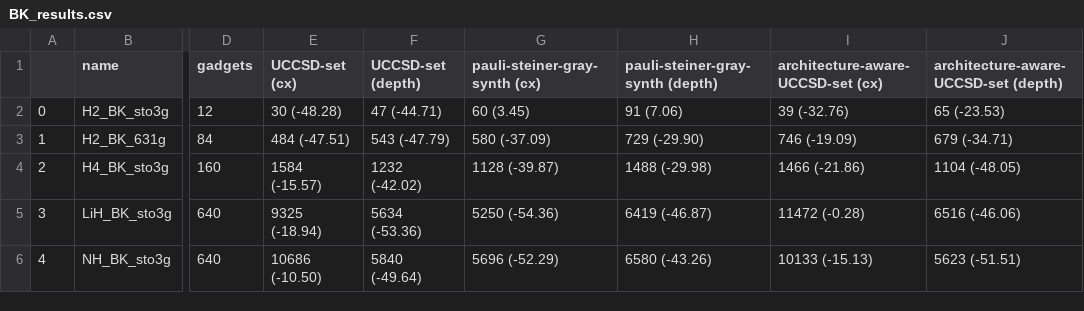
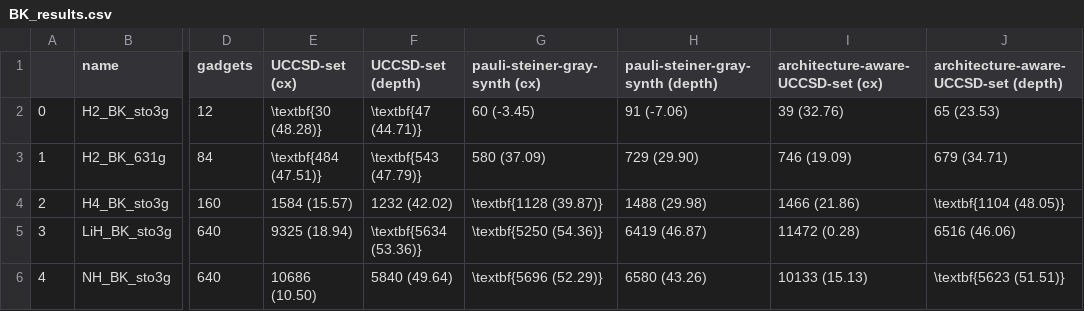
Before and after one commit to daehiff/pauliopt, a CSV file: experiments/data/pauli/uccsd_san/cycle/BK_results.csv, drawn as a sheet; only a part is shown, gaps mark what is left out; the diff covers the shown part only; the diff names each change by its address in the sheet, - before the commit and + after, or states it on an @@ line.

```diff
--- a/experiments/data/pauli/uccsd_san/cycle/BK_results.csv
+++ b/experiments/data/pauli/uccsd_san/cycle/BK_results.csv
-E2 (UCCSD-set (cx)): 30 (-48.28)
+E2 (UCCSD-set (cx)): \textbf{30 (48.28)}
-F2 (UCCSD-set (depth)): 47 (-44.71)
+F2 (UCCSD-set (depth)): \textbf{47 (44.71)}
-G2 (pauli-steiner-gray-synth (cx)): 60 (3.45)
+G2 (pauli-steiner-gray-synth (cx)): 60 (-3.45)
-H2 (pauli-steiner-gray-synth (depth)): 91 (7.06)
+H2 (pauli-steiner-gray-synth (depth)): 91 (-7.06)
-I2: 39 (-32.76)
+I2: 39 (32.76)
-J2: 65 (-23.53)
+J2: 65 (23.53)
-E3 (UCCSD-set (cx)): 484 (-47.51)
+E3 (UCCSD-set (cx)): \textbf{484 (47.51)}
-F3 (UCCSD-set (depth)): 543 (-47.79)
+F3 (UCCSD-set (depth)): \textbf{543 (47.79)}
-G3 (pauli-steiner-gray-synth (cx)): 580 (-37.09)
+G3 (pauli-steiner-gray-synth (cx)): 580 (37.09)
-H3 (pauli-steiner-gray-synth (depth)): 729 (-29.90)
+H3 (pauli-steiner-gray-synth (depth)): 729 (29.90)
-I3: 746 (-19.09)
+I3: 746 (19.09)
-J3: 679 (-34.71)
+J3: 679 (34.71)
-E4 (UCCSD-set (cx)): 1584 (-15.57)
+E4 (UCCSD-set (cx)): 1584 (15.57)
-F4 (UCCSD-set (depth)): 1232 (-42.02)
+F4 (UCCSD-set (depth)): 1232 (42.02)
-G4 (pauli-steiner-gray-synth (cx)): 1128 (-39.87)
+G4 (pauli-steiner-gray-synth (cx)): \textbf{1128 (39.87)}
-H4 (pauli-steiner-gray-synth (depth)): 1488 (-29.98)
+H4 (pauli-steiner-gray-synth (depth)): 1488 (29.98)
-I4: 1466 (-21.86)
+I4: 1466 (21.86)
-J4: 1104 (-48.05)
+J4: \textbf{1104 (48.05)}
-E5 (UCCSD-set (cx)): 9325 (-18.94)
+E5 (UCCSD-set (cx)): 9325 (18.94)
-F5 (UCCSD-set (depth)): 5634 (-53.36)
+F5 (UCCSD-set (depth)): \textbf{5634 (53.36)}
-G5 (pauli-steiner-gray-synth (cx)): 5250 (-54.36)
+G5 (pauli-steiner-gray-synth (cx)): \textbf{5250 (54.36)}
-H5 (pauli-steiner-gray-synth (depth)): 6419 (-46.87)
+H5 (pauli-steiner-gray-synth (depth)): 6419 (46.87)
-I5: 11472 (-0.28)
+I5: 11472 (0.28)
-J5: 6516 (-46.06)
+J5: 6516 (46.06)
-E6 (UCCSD-set (cx)): 10686 (-10.50)
+E6 (UCCSD-set (cx)): 10686 (10.50)
-F6 (UCCSD-set (depth)): 5840 (-49.64)
+F6 (UCCSD-set (depth)): 5840 (49.64)
-G6 (pauli-steiner-gray-synth (cx)): 5696 (-52.29)
+G6 (pauli-steiner-gray-synth (cx)): \textbf{5696 (52.29)}
-H6 (pauli-steiner-gray-synth (depth)): 6580 (-43.26)
+H6 (pauli-steiner-gray-synth (depth)): 6580 (43.26)
-I6: 10133 (-15.13)
+I6: 10133 (15.13)
-J6: 5623 (-51.51)
+J6: \textbf{5623 (51.51)}
```
Also changed, not shown: 18 edited cells elsewhere in this file, experiments/data/pauli/uccsd_san/complete/P_results.csv, experiments/data/pauli/uccsd_san/cycle/JW_results.csv, 32 other files.
